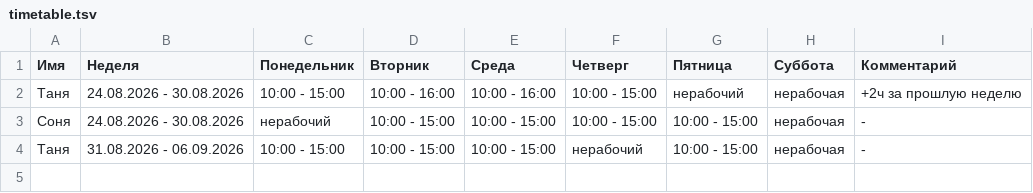
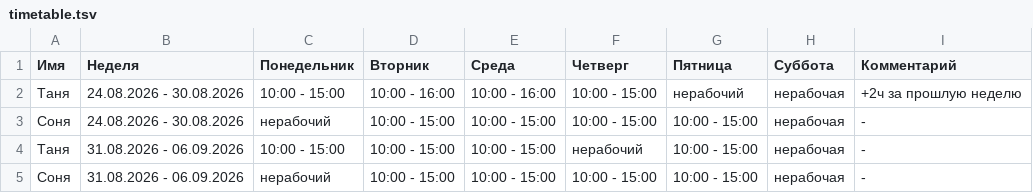
Before and after one commit to oadb-ds-da/timetable, a TSV file: timetable.tsv, drawn as a sheet.

Commit message:
Update timetable.tsv

```diff
--- a/timetable.tsv
+++ b/timetable.tsv
@@ -4 +4,2 @@
 Таня	31.08.2026 - 06.09.2026	10:00 - 15:00	10:00 - 15:00	10:00 - 15:00	нерабочий	10:00 - 15:00	нерабочая	-
+Соня	31.08.2026 - 06.09.2026	нерабочий	10:00 - 15:00	10:00 - 15:00	10:00 - 15:00	10:00 - 15:00	нерабочая	-
```
